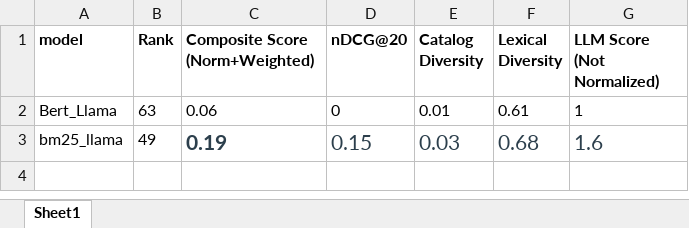
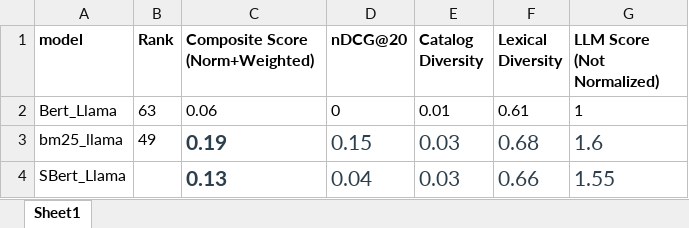
Before and after one commit to Sanjaykrishnamurthy/recsys26-baseline, an Excel workbook: docs/leaderboard.xlsx, sheet Sheet1, drawn as a sheet; values as stored, in another font and other column widths than the file's, no borders; the diff names each change by its address in the sheet, - before the commit and + after, or states it on an @@ line.

Commit message:
feat: enrich system prompt with conversation_goal and preferred_musical_culture
Inject per-session conversation_goal (listener_goal) and user_profile
(preferred_musical_culture) into the LLM system prompt to improve
personalization and explanation quality for the LLM-Judge metric (30% weight).

- crs_baseline._get_system_prompt() now accepts conversation_goal and
  user_profile params; appends listener goal and musical culture to prompt
- run_inference_devset.py and run_inference_blindset.py extract and pass
  these fields from each dataset item
- Add docs on unused data opportunities (training data, embeddings)

🌀 Magic applied with Wibey VSCode Extension 🪄

```diff
--- a/docs/leaderboard.xlsx (sheet Sheet1)
+++ b/docs/leaderboard.xlsx (sheet Sheet1)
+row 4: SBert_Llama |  | 0.13 | 0.04 | 0.03 | 0.66 | 1.55
```
Also changed, not shown: 4 other files.
